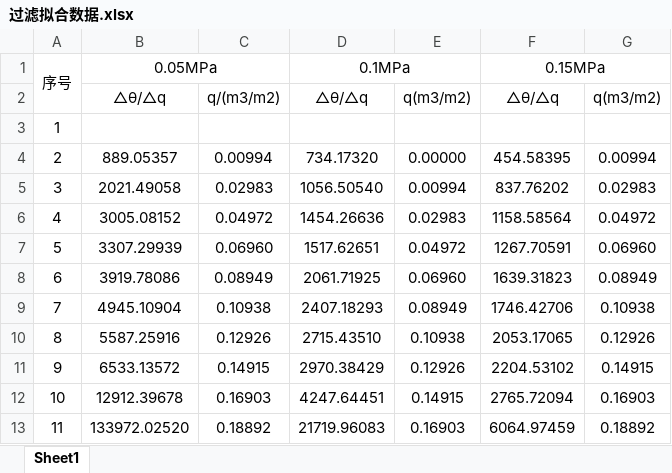
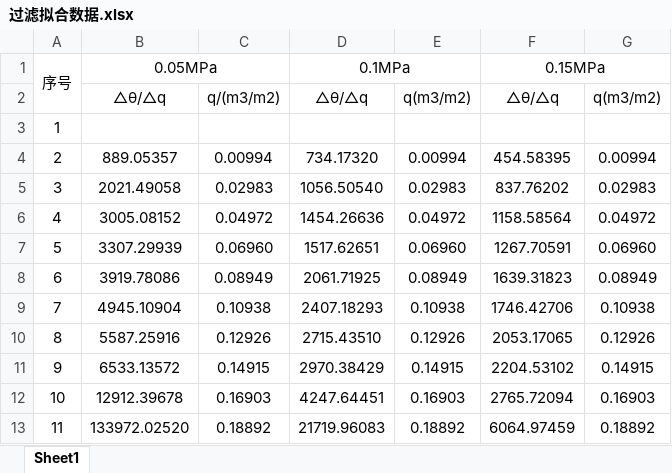
Before and after one commit to aFei-CQUT/Principles-of-Chemical-Engineering, an Excel workbook: 过滤/过滤拟合数据.xlsx, sheet Sheet1, drawn as a sheet; values as stored, in another font and other column widths than the file's, no borders; the diff names each change by its address in the sheet, - before the commit and + after, or states it on an @@ line.

Commit message:
Update 过滤拟合数据.xlsx
添加从文件中提取的拟合数据以供检查。

```diff
--- a/过滤/过滤拟合数据.xlsx (sheet Sheet1)
+++ b/过滤/过滤拟合数据.xlsx (sheet Sheet1)
-E4: 0.00000
+E4: 0.00994
-E5: 0.00994
+E5: 0.02983
-E6: 0.02983
+E6: 0.04972
-E7: 0.04972
+E7: 0.06960
-E8: 0.06960
+E8: 0.08949
-E9: 0.08949
+E9: 0.10938
-E10: 0.10938
+E10: 0.12926
-E11: 0.12926
+E11: 0.14915
-E12: 0.14915
+E12: 0.16903
-E13: 0.16903
+E13: 0.18892
```
